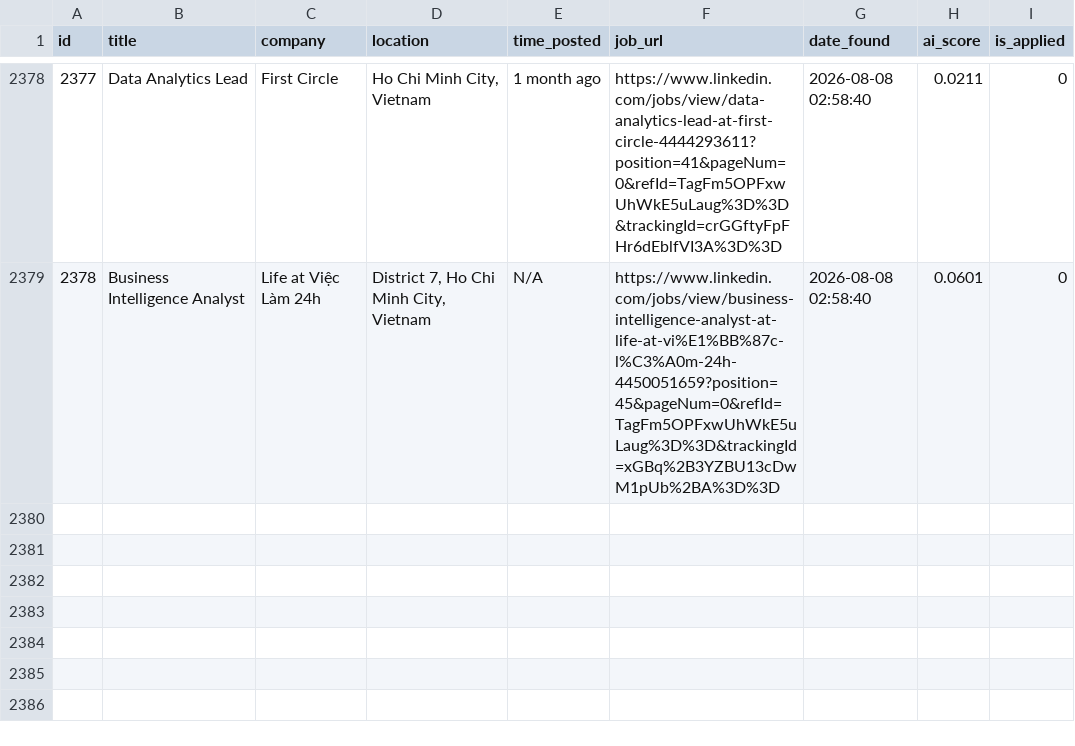
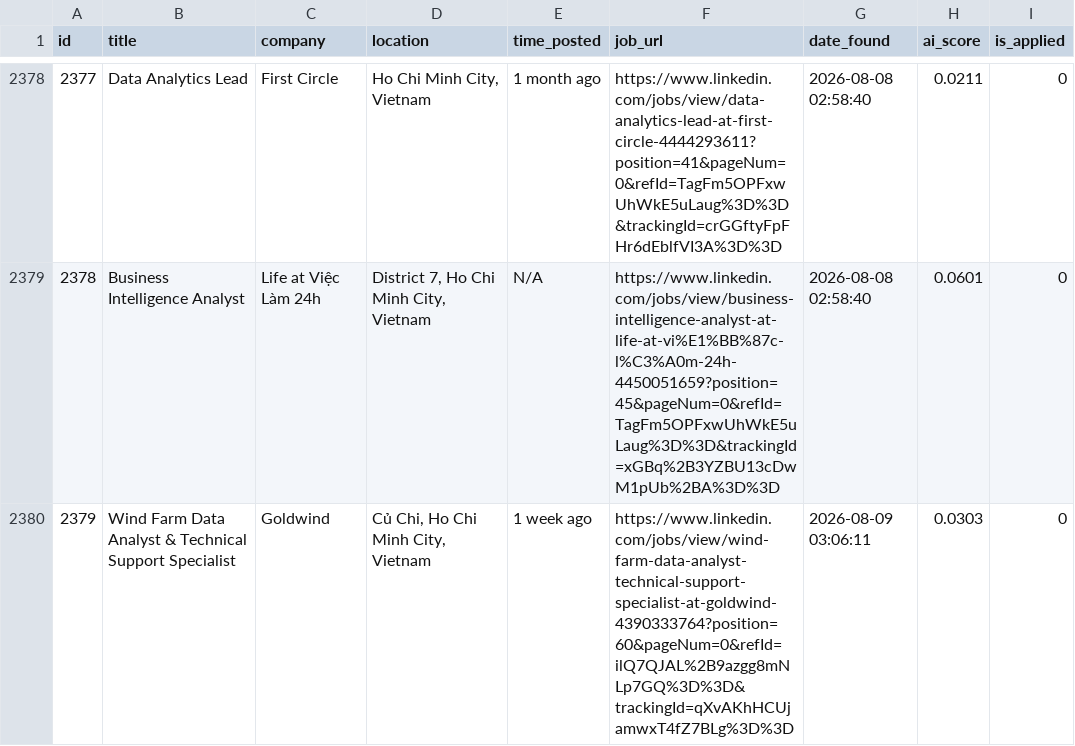
Before and after one commit to trunnguyen/Personal-Project, a CSV file: autonomous_job_finder/data/jobs.csv, drawn as a sheet; only a part is shown, gaps mark what is left out; the diff names each change by its address in the sheet, - before the commit and + after, or states it on an @@ line.

```diff
--- a/autonomous_job_finder/data/jobs.csv
+++ b/autonomous_job_finder/data/jobs.csv
+row 2380: 2379 | Wind Farm Data Analyst & Technical Support Specialist | Goldwind | Củ Chi, Ho Chi Minh City, Vietnam | 1 week ago | https://www.linkedin.com/jobs/view/wind-farm-data-analyst-technical-support-specialist-at-goldwind-4390333764?position=60&pageNum=0&refId=ilQ7QJAL%2B9azgg8mNLp7GQ%3D%3D&trackingId=qXvAKhHCUjamwxT4fZ7BLg%3D%3D | 2026-08-09 03:06:11 | 0.0303 | 0
```
Also changed, not shown: 2 other files.
